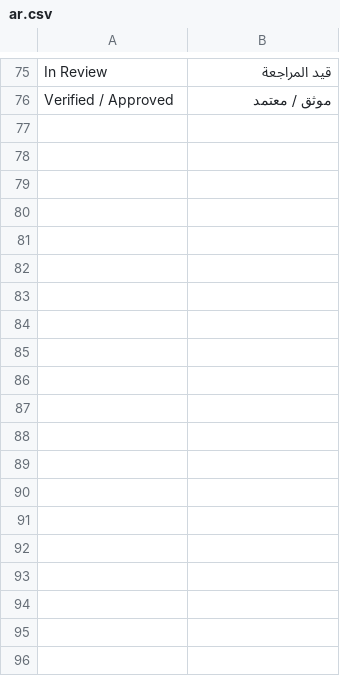
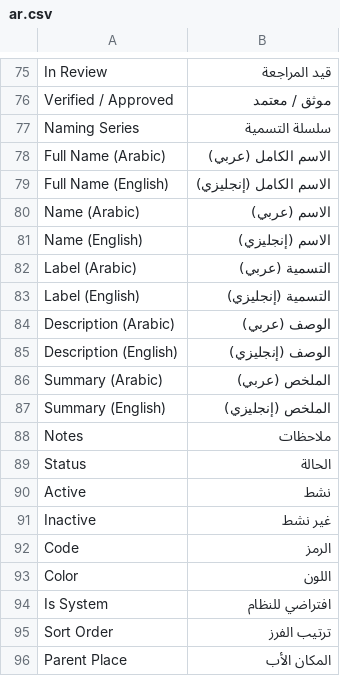
Before and after one commit to josuecano22222-rgb/Siraj-Research, a CSV file: siraj_research/translations/ar.csv, drawn as a sheet; only a part is shown, gaps mark what is left out; the diff covers the shown part only.

Commit message:
feat: expand Arabic translations (ar.csv) for core fields and labels
Co-authored-by: arena-agent <297053741+arena-agent@users.noreply.github.com>

```diff
--- a/siraj_research/translations/ar.csv
+++ b/siraj_research/translations/ar.csv
@@ -76 +76,21 @@ In Review,قيد المراجعة
 Verified / Approved,موثق / معتمد
+Naming Series,سلسلة التسمية
+Full Name (Arabic),الاسم الكامل (عربي)
+Full Name (English),الاسم الكامل (إنجليزي)
+Name (Arabic),الاسم (عربي)
+Name (English),الاسم (إنجليزي)
+Label (Arabic),التسمية (عربي)
+Label (English),التسمية (إنجليزي)
+Description (Arabic),الوصف (عربي)
+Description (English),الوصف (إنجليزي)
+Summary (Arabic),الملخص (عربي)
+Summary (English),الملخص (إنجليزي)
+Notes,ملاحظات
+Status,الحالة
+Active,نشط
+Inactive,غير نشط
+Code,الرمز
+Color,اللون
+Is System,افتراضي للنظام
+Sort Order,ترتيب الفرز
+Parent Place,المكان الأب
```
Also changed, not shown: 69 added rows elsewhere in this file.
